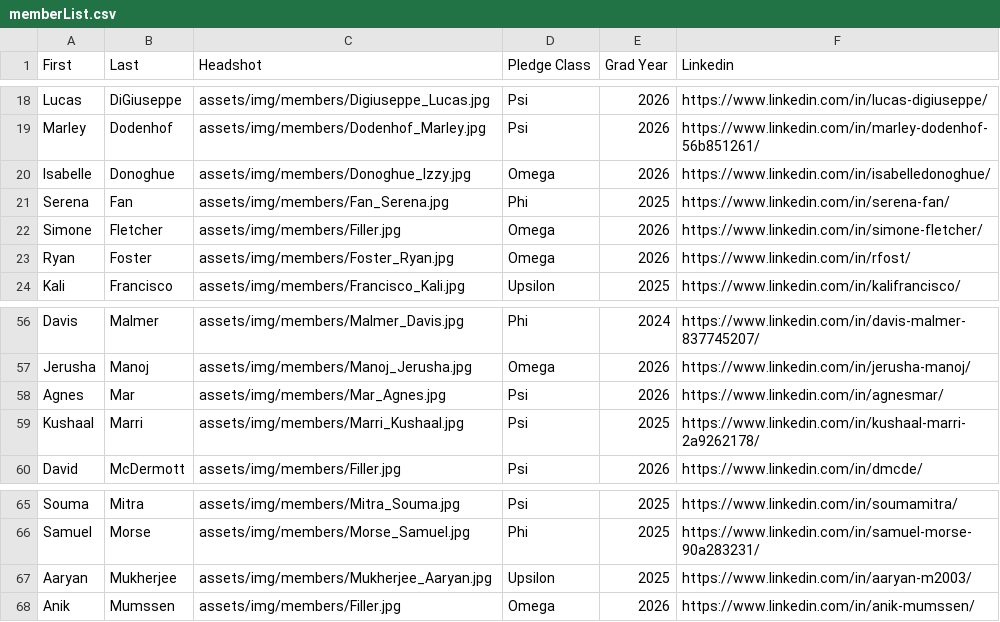
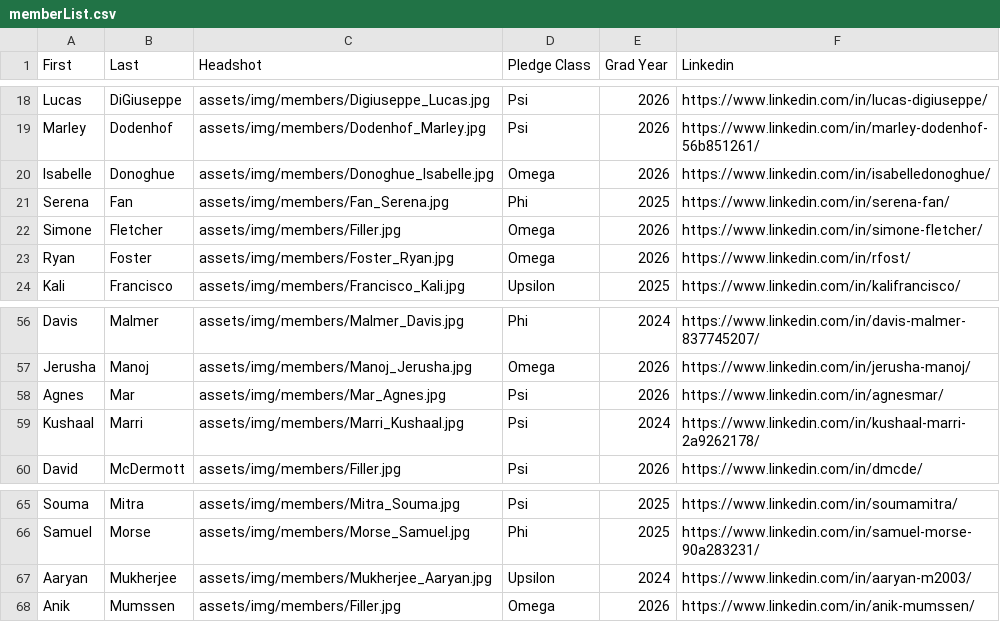
Before and after one commit to natalieramirez22/ktp-website, a CSV file: src/memberList.csv, drawn as a sheet; only a part is shown, gaps mark what is left out.

Commit message:
finsihed the memebers page just need to add the hover feature and linkedins to pictures and add some slight animation changes

```diff
--- a/src/memberList.csv
+++ b/src/memberList.csv
@@ -19,3 +19,3 @@ Lucas,DiGiuseppe,assets/img/members/Digiuseppe_Lucas.jpg,Psi,2026,https://www.li
 Marley,Dodenhof,assets/img/members/Dodenhof_Marley.jpg,Psi,2026,https://www.linkedin.com/in/marley-dodenhof-56b851261/
-Isabelle,Donoghue,assets/img/members/Donoghue_Izzy.jpg,Omega,2026,https://www.linkedin.com/in/isabelledonoghue/
+Isabelle,Donoghue,assets/img/members/Donoghue_Isabelle.jpg,Omega,2026,https://www.linkedin.com/in/isabelledonoghue/
 Serena,Fan,assets/img/members/Fan_Serena.jpg,Phi,2025,https://www.linkedin.com/in/serena-fan/
@@ -58,3 +58,3 @@ Jerusha,Manoj,assets/img/members/Manoj_Jerusha.jpg,Omega,2026,https://www.linked
 Agnes,Mar,assets/img/members/Mar_Agnes.jpg,Psi,2026,https://www.linkedin.com/in/agnesmar/
-Kushaal,Marri,assets/img/members/Marri_Kushaal.jpg,Psi,2025,https://www.linkedin.com/in/kushaal-marri-2a9262178/
+Kushaal,Marri,assets/img/members/Marri_Kushaal.jpg,Psi,2024,https://www.linkedin.com/in/kushaal-marri-2a9262178/
 David,McDermott,assets/img/members/Filler.jpg,Psi,2026,https://www.linkedin.com/in/dmcde/
@@ -66,3 +66,3 @@ Souma,Mitra,assets/img/members/Mitra_Souma.jpg,Psi,2025,https://www.linkedin.com
 Samuel,Morse,assets/img/members/Morse_Samuel.jpg,Phi,2025,https://www.linkedin.com/in/samuel-morse-90a283231/
-Aaryan,Mukherjee,assets/img/members/Mukherjee_Aaryan.jpg,Upsilon,2025,https://www.linkedin.com/in/aaryan-m2003/
+Aaryan,Mukherjee,assets/img/members/Mukherjee_Aaryan.jpg,Upsilon,2024,https://www.linkedin.com/in/aaryan-m2003/
 Anik,Mumssen,assets/img/members/Filler.jpg,Omega,2026,https://www.linkedin.com/in/anik-mumssen/
```
Also changed, not shown: 5 other files.
